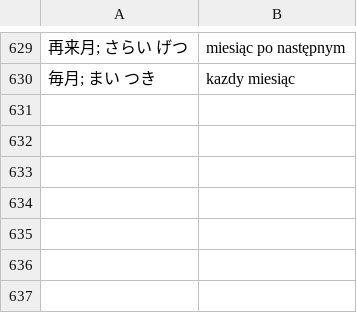
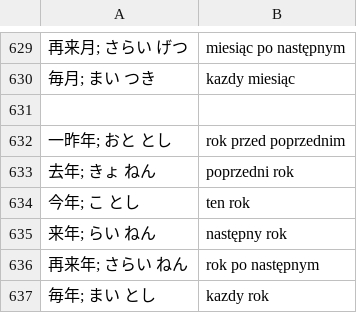
Before and after one commit to kamil-adam/anki, a CSV file: japan/japoński.csv, drawn as a sheet; only a part is shown, gaps mark what is left out; the diff names each change by its address in the sheet, - before the commit and + after, or states it on an @@ line.

Commit message:
japan

```diff
--- a/japan/japoński.csv
+++ b/japan/japoński.csv
+row 631: (empty)
+row 632: 一昨年; おと とし | rok przed poprzednim
+row 633: 去年; きょ ねん | poprzedni rok
+row 634: 今年; こ とし | ten rok
+row 635: 来年; らい ねん | następny rok
+row 636: 再来年; さらい ねん | rok po następnym
+row 637: 毎年; まい とし | kazdy rok
```
